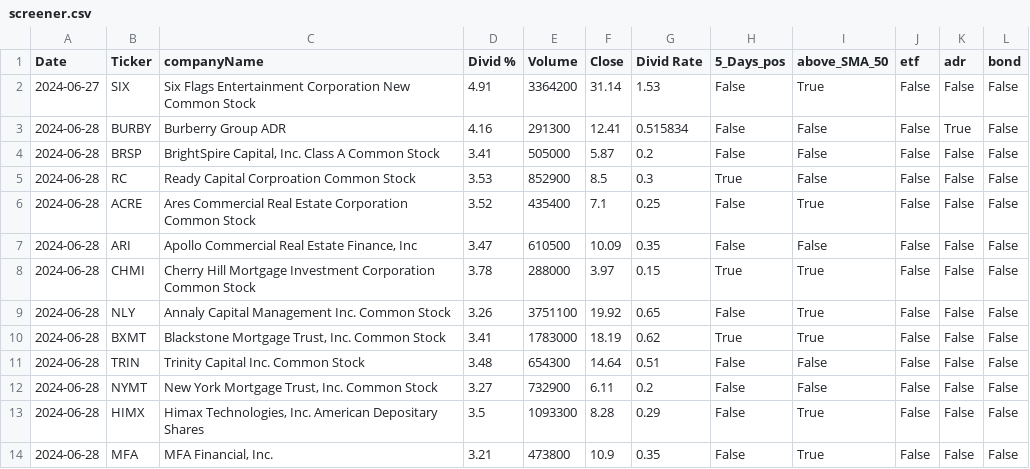
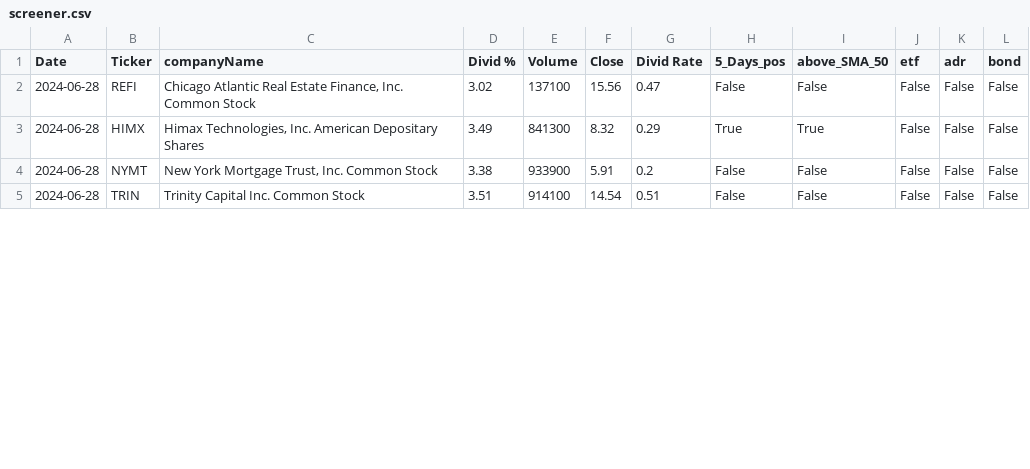
Before and after one commit to fxhuhn/dividend-shorter, a CSV file: screener.csv, drawn as a sheet; only a part is shown; the diff covers the shown part only.

```diff
--- a/screener.csv
+++ b/screener.csv
@@ -1,14 +1,5 @@
 Date,Ticker,companyName,Divid %,Volume,Close,Divid Rate,5_Days_pos,above_SMA_50,etf,adr,bond
-2024-06-27,SIX,Six Flags Entertainment Corporation New Common Stock,4.91,3364200,31.14,1.53,False,True,False,False,False
-2024-06-28,BURBY,Burberry Group ADR,4.16,291300,12.41,0.515834,False,False,False,True,False
-2024-06-28,BRSP,"BrightSpire Capital, Inc. Class A Common Stock",3.41,505000,5.87,0.2,False,False,False,False,False
-2024-06-28,RC,Ready Capital Corproation Common Stock,3.53,852900,8.5,0.3,True,False,False,False,False
-2024-06-28,ACRE,Ares Commercial Real Estate Corporation Common Stock,3.52,435400,7.1,0.25,False,True,False,False,False
-2024-06-28,ARI,"Apollo Commercial Real Estate Finance, Inc",3.47,610500,10.09,0.35,False,False,False,False,False
-2024-06-28,CHMI,Cherry Hill Mortgage Investment Corporation Common Stock,3.78,288000,3.97,0.15,True,True,False,False,False
-2024-06-28,NLY,Annaly Capital Management Inc. Common Stock,3.26,3751100,19.92,0.65,False,True,False,False,False
-2024-06-28,BXMT,"Blackstone Mortgage Trust, Inc. Common Stock",3.41,1783000,18.19,0.62,True,True,False,False,False
-2024-06-28,TRIN,Trinity Capital Inc. Common Stock,3.48,654300,14.64,0.51,False,False,False,False,False
-2024-06-28,NYMT,"New York Mortgage Trust, Inc. Common Stock",3.27,732900,6.11,0.2,False,False,False,False,False
-2024-06-28,HIMX,"Himax Technologies, Inc. American Depositary Shares",3.5,1093300,8.28,0.29,False,True,False,False,False
-2024-06-28,MFA,"MFA Financial, Inc.",3.21,473800,10.9,0.35,False,True,False,False,False
+2024-06-28,REFI,"Chicago Atlantic Real Estate Finance, Inc. Common Stock",3.02,137100,15.56,0.47,False,False,False,False,False
+2024-06-28,HIMX,"Himax Technologies, Inc. American Depositary Shares",3.49,841300,8.32,0.29,True,True,False,False,False
+2024-06-28,NYMT,"New York Mortgage Trust, Inc. Common Stock",3.38,933900,5.91,0.2,False,False,False,False,False
+2024-06-28,TRIN,Trinity Capital Inc. Common Stock,3.51,914100,14.54,0.51,False,False,False,False,False
```
Also changed, not shown: 1 added row and 26 edited cells elsewhere in this file.
